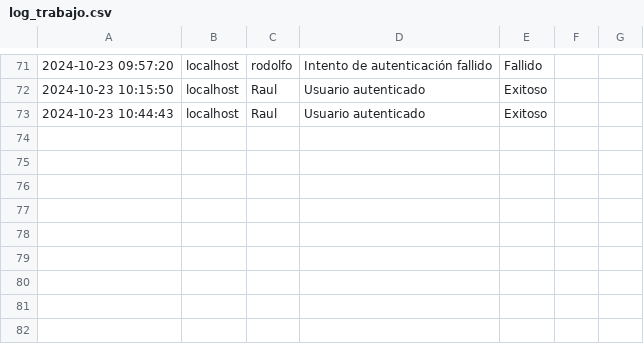
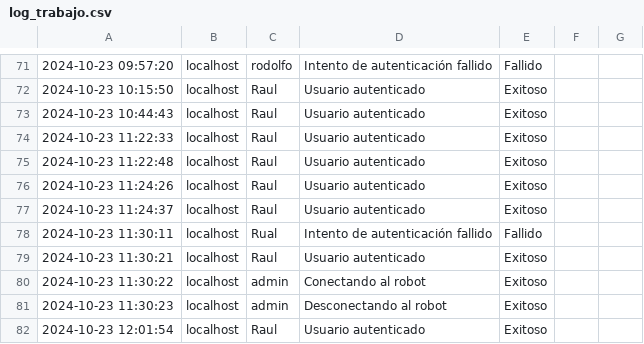
Before and after one commit to AgusHet/Proyecto-POO, a CSV file: log_trabajo.csv, drawn as a sheet; only a part is shown, gaps mark what is left out.

```diff
--- a/log_trabajo.csv
+++ b/log_trabajo.csv
@@ -73 +73,10 @@
 2024-10-23 10:44:43, localhost, Raul, Usuario autenticado, Exitoso
+2024-10-23 11:22:33, localhost, Raul, Usuario autenticado, Exitoso
+2024-10-23 11:22:48, localhost, Raul, Usuario autenticado, Exitoso
+2024-10-23 11:24:26, localhost, Raul, Usuario autenticado, Exitoso
+2024-10-23 11:24:37, localhost, Raul, Usuario autenticado, Exitoso
+2024-10-23 11:30:11, localhost, Rual, Intento de autenticación fallido, Fallido
+2024-10-23 11:30:21, localhost, Raul, Usuario autenticado, Exitoso
+2024-10-23 11:30:22, localhost, admin, Conectando al robot, Exitoso
+2024-10-23 11:30:23, localhost, admin, Desconectando al robot, Exitoso
+2024-10-23 12:01:54, localhost, Raul, Usuario autenticado, Exitoso
```
Also changed, not shown: 3 other files.
